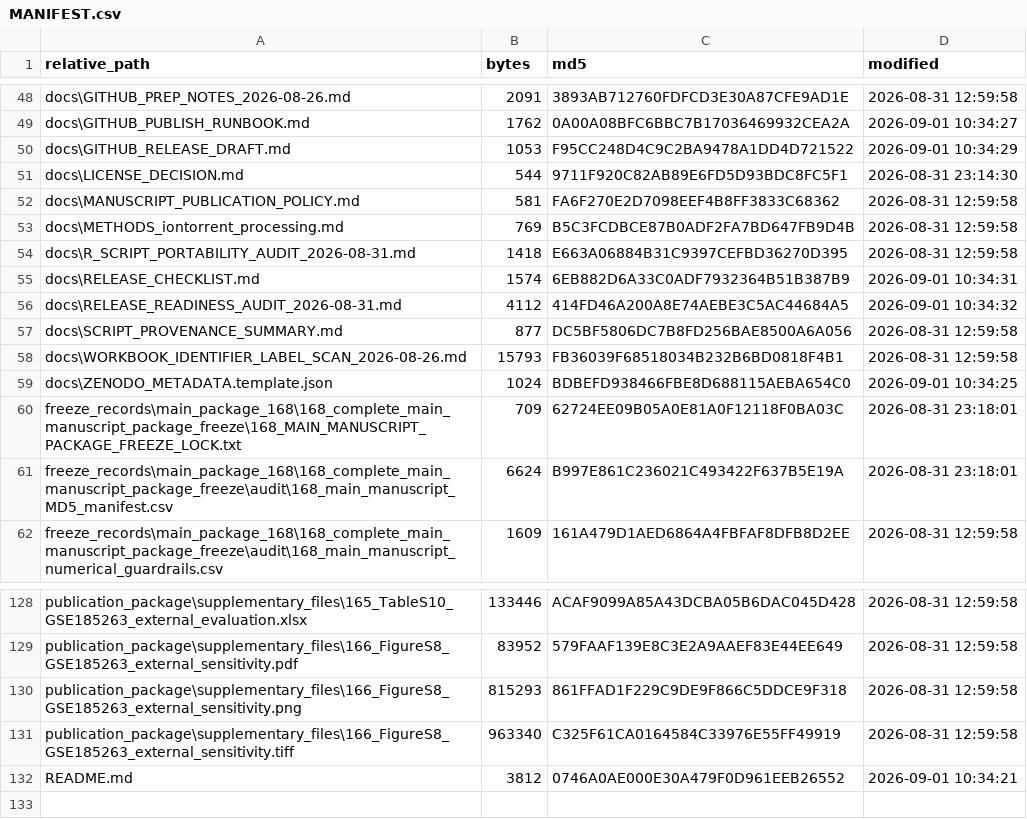
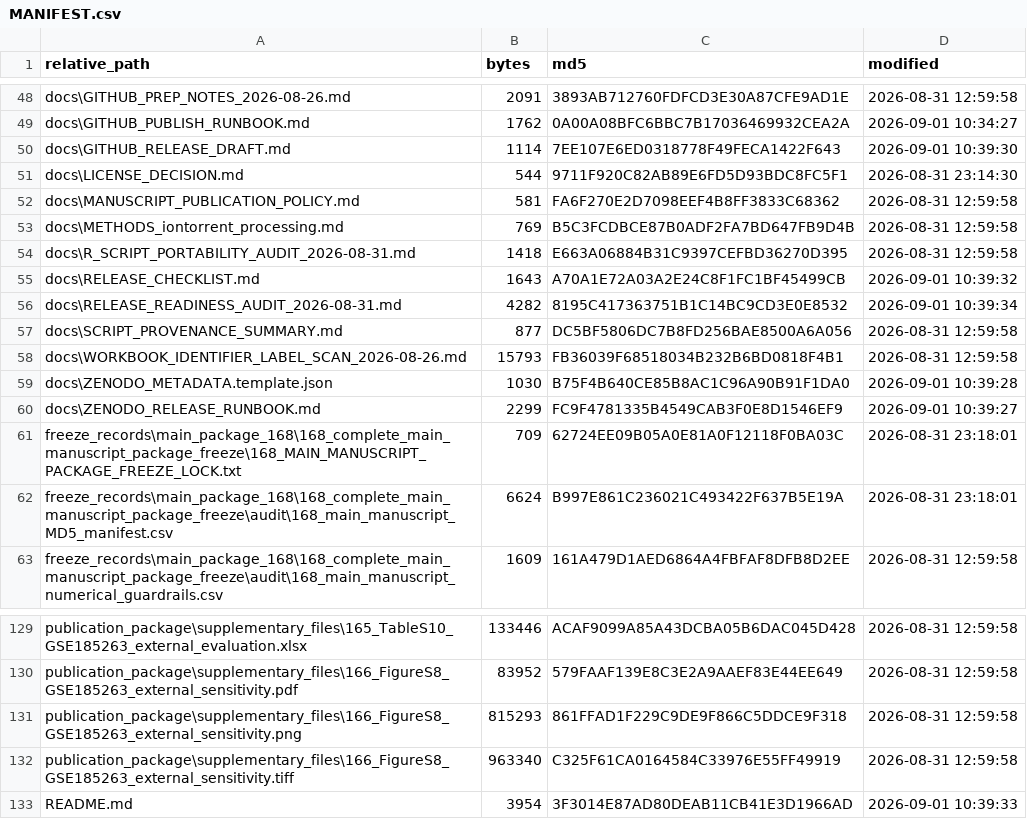
Before and after one commit to beloslav1976-svg/sepsis_blood_endotypes_biomarkers, a CSV file: MANIFEST.csv, drawn as a sheet; only a part is shown, gaps mark what is left out.

Commit message:
Add Zenodo release preparation runbook

```diff
--- a/MANIFEST.csv
+++ b/MANIFEST.csv
@@ -49,3 +49,3 @@
 "docs\GITHUB_PUBLISH_RUNBOOK.md","1762","0A00A08BFC6BBC7B17036469932CEA2A","2026-09-01 10:34:27"
-"docs\GITHUB_RELEASE_DRAFT.md","1053","F95CC248D4C9C2BA9478A1DD4D721522","2026-09-01 10:34:29"
+"docs\GITHUB_RELEASE_DRAFT.md","1114","7EE107E6ED0318778F49FECA1422F643","2026-09-01 10:39:30"
 "docs\LICENSE_DECISION.md","544","9711F920C82AB89E6FD5D93BDC8FC5F1","2026-08-31 23:14:30"
@@ -54,7 +54,8 @@
 "docs\R_SCRIPT_PORTABILITY_AUDIT_2026-08-31.md","1418","E663A06884B31C9397CEFBD36270D395","2026-08-31 12:59:58"
-"docs\RELEASE_CHECKLIST.md","1574","6EB882D6A33C0ADF7932364B51B387B9","2026-09-01 10:34:31"
-"docs\RELEASE_READINESS_AUDIT_2026-08-31.md","4112","414FD46A200A8E74AEBE3C5AC44684A5","2026-09-01 10:34:32"
+"docs\RELEASE_CHECKLIST.md","1643","A70A1E72A03A2E24C8F1FC1BF45499CB","2026-09-01 10:39:32"
+"docs\RELEASE_READINESS_AUDIT_2026-08-31.md","4282","8195C417363751B1C14BC9CD3E0E8532","2026-09-01 10:39:34"
 "docs\SCRIPT_PROVENANCE_SUMMARY.md","877","DC5BF5806DC7B8FD256BAE8500A6A056","2026-08-31 12:59:58"
 "docs\WORKBOOK_IDENTIFIER_LABEL_SCAN_2026-08-26.md","15793","FB36039F68518034B232B6BD0818F4B1","2026-08-31 12:59:58"
-"docs\ZENODO_METADATA.template.json","1024","BDBEFD938466FBE8D688115AEBA654C0","2026-09-01 10:34:25"
+"docs\ZENODO_METADATA.template.json","1030","B75F4B640CE85B8AC1C96A90B91F1DA0","2026-09-01 10:39:28"
+"docs\ZENODO_RELEASE_RUNBOOK.md","2299","FC9F4781335B4549CAB3F0E8D1546EF9","2026-09-01 10:39:27"
 "freeze_records\main_package_168\168_complete_main_manuscript_package_freeze\168_MAIN_MANUSCRIPT_PACKAGE_FREEZE_LOCK.txt","709","62724EE09B05A0E81A0F12118F0BA03C","2026-08-31 23:18:01"
@@ -131,2 +132,2 @@
 "publication_package\supplementary_files\166_FigureS8_GSE185263_external_sensitivity.tiff","963340","C325F61CA0164584C33976E55FF49919","2026-08-31 12:59:58"
-"README.md","3812","0746A0AE000E30A479F0D961EEB26552","2026-09-01 10:34:21"
+"README.md","3954","3F3014E87AD80DEAB11CB41E3D1966AD","2026-09-01 10:39:33"
```
Also changed, not shown: 6 other files.
